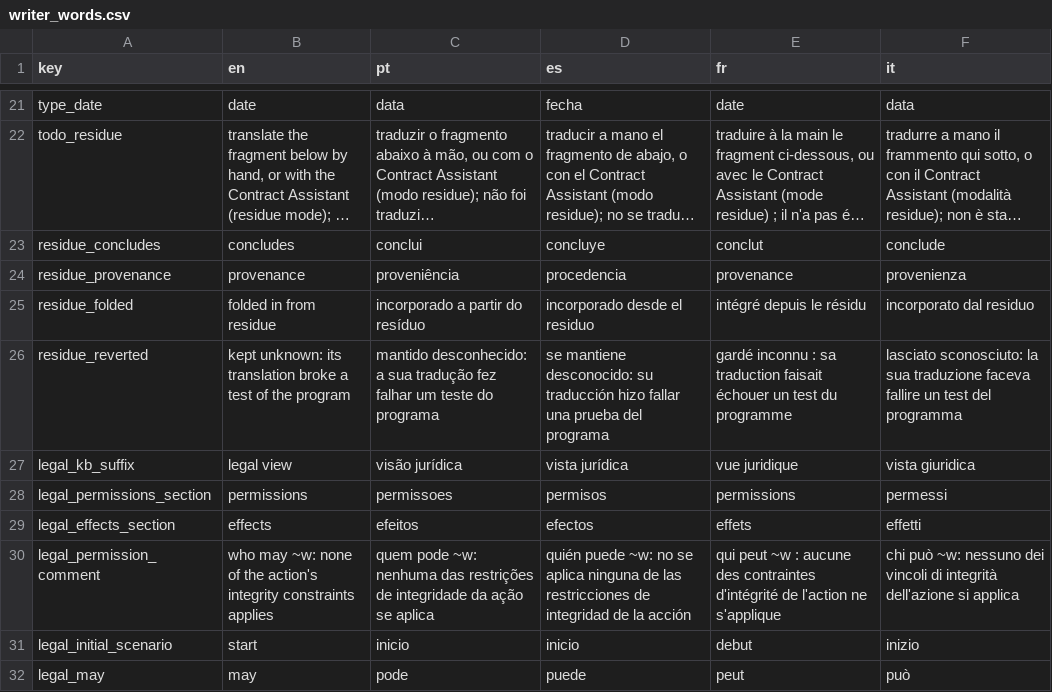
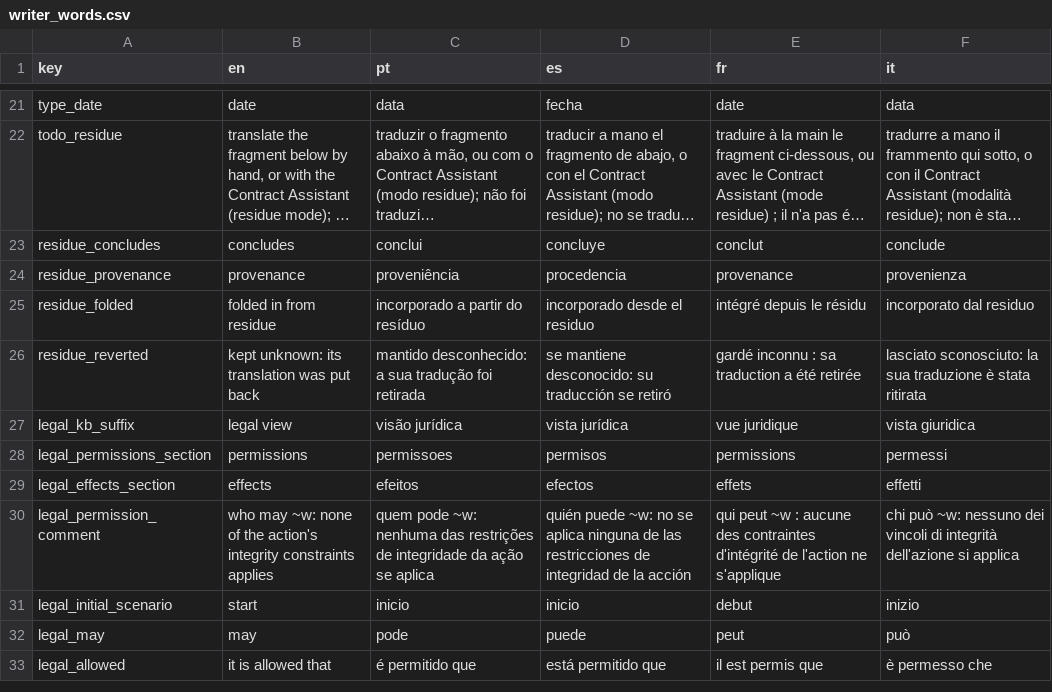
Before and after one commit to LogicalContractsOrg/LogicalEnglish2, a CSV file: i18n/writer_words.csv, drawn as a sheet; only a part is shown, gaps mark what is left out; the shorter side is filled out with more unchanged rows; long unchanged cells end in ….

```diff
--- a/i18n/writer_words.csv
+++ b/i18n/writer_words.csv
@@ -25,3 +25,3 @@ residue_provenance,provenance,proveniência,procedencia,provenance,provenienza
 residue_folded,folded in from residue,incorporado a partir do resíduo,incorporado desde el residuo,intégré depuis le résidu,incorporato dal residuo
-residue_reverted,kept unknown: its translation broke a test of the program,mantido desconhecido: a sua tradução fez falhar um teste do programa,se mantiene desconocido: su traducción hizo fallar una prueba del programa,gardé inconnu : sa traduction faisait échouer un test du programme,lasciato sconosciuto: la sua traduzione faceva fallire un test del programma
+residue_reverted,kept unknown: its translation was put back,mantido desconhecido: a sua tradução foi retirada,se mantiene desconocido: su traducción se retiró,gardé inconnu : sa traduction a été retirée,lasciato sconosciuto: la sua traduzione è stata ritirata
 legal_kb_suffix,legal view,visão jurídica,vista jurídica,vue juridique,vista giuridica
```
Also changed, not shown: 9 other files.
